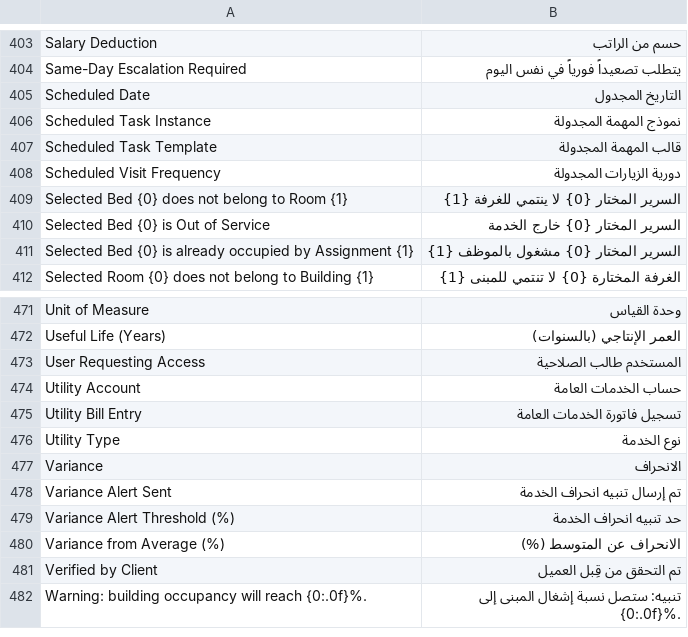
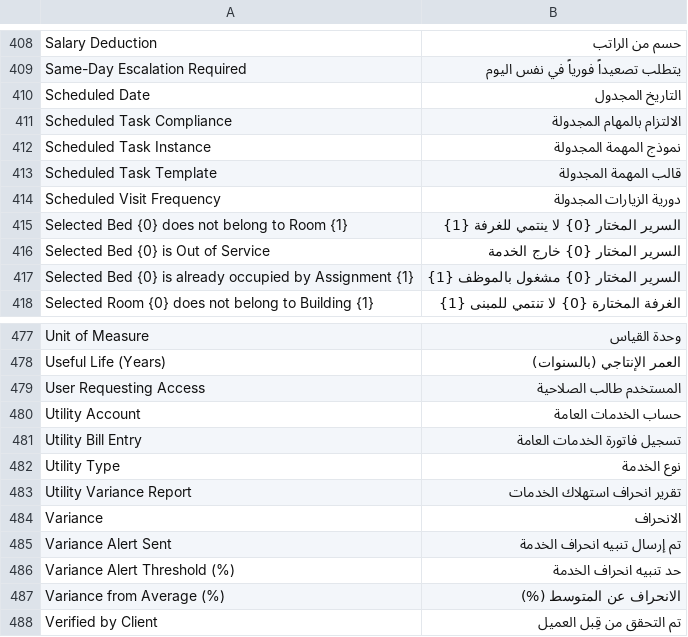
Before and after one commit to iabodysa/apex, a CSV file: apex_habitat/translations/ar.csv, drawn as a sheet; only a part is shown, gaps mark what is left out; the shorter side is filled out with more unchanged rows; the diff covers the shown part only; the diff names each change by its address in the sheet, - before the commit and + after, or states it on an @@ line.

Commit message:
translation: add report JSON names to Arabic translation dictionary

```diff
--- a/apex_habitat/translations/ar.csv
+++ b/apex_habitat/translations/ar.csv
+row 411: Scheduled Task Compliance | الالتزام بالمهام المجدولة
+row 483: Utility Variance Report | تقرير انحراف استهلاك الخدمات
```
Also changed, not shown: 5 added rows elsewhere in this file.
